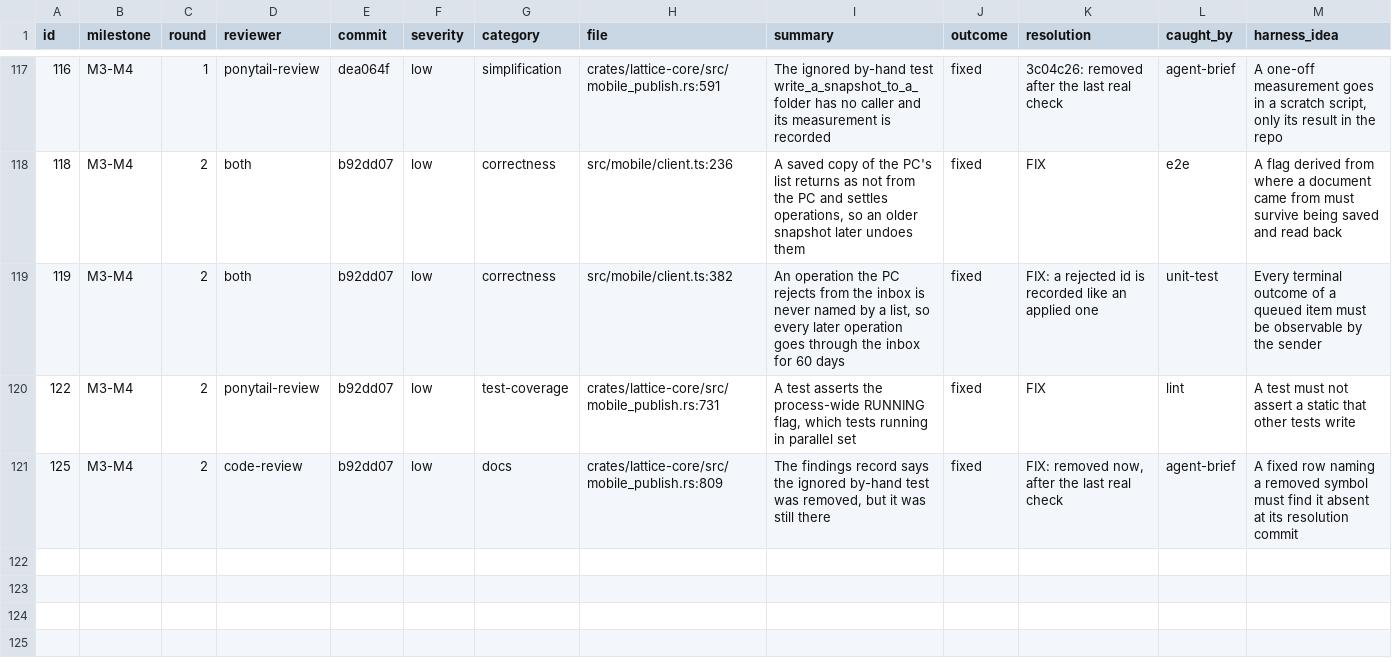
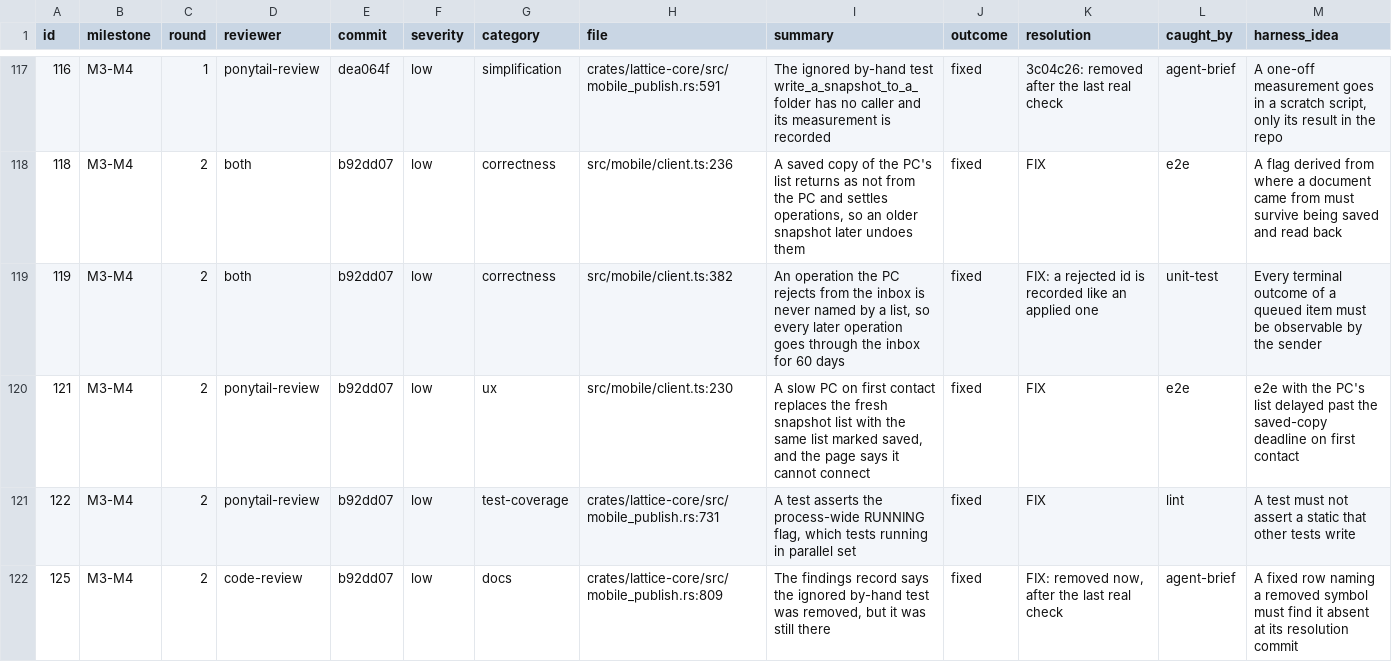
Before and after one commit to Maru32768/lattice, a TSV file: docs/review-2026-11-mobile/findings.tsv, drawn as a sheet; only a part is shown, gaps mark what is left out.

```diff
--- a/docs/review-2026-11-mobile/findings.tsv
+++ b/docs/review-2026-11-mobile/findings.tsv
@@ -119,2 +119,3 @@ id	milestone	round	reviewer	commit	severity	category	file	summary	outcome	resolu
 119	M3-M4	2	both	b92dd07	low	correctness	src/mobile/client.ts:382	An operation the PC rejects from the inbox is never named by a list, so every later operation goes through the inbox for 60 days	fixed	FIX: a rejected id is recorded like an applied one	unit-test	Every terminal outcome of a queued item must be observable by the sender
+121	M3-M4	2	ponytail-review	b92dd07	low	ux	src/mobile/client.ts:230	A slow PC on first contact replaces the fresh snapshot list with the same list marked saved, and the page says it cannot connect	fixed	FIX	e2e	e2e with the PC's list delayed past the saved-copy deadline on first contact
 122	M3-M4	2	ponytail-review	b92dd07	low	test-coverage	crates/lattice-core/src/mobile_publish.rs:731	A test asserts the process-wide RUNNING flag, which tests running in parallel set	fixed	FIX	lint	A test must not assert a static that other tests write
```
Also changed, not shown: 1 other file.
